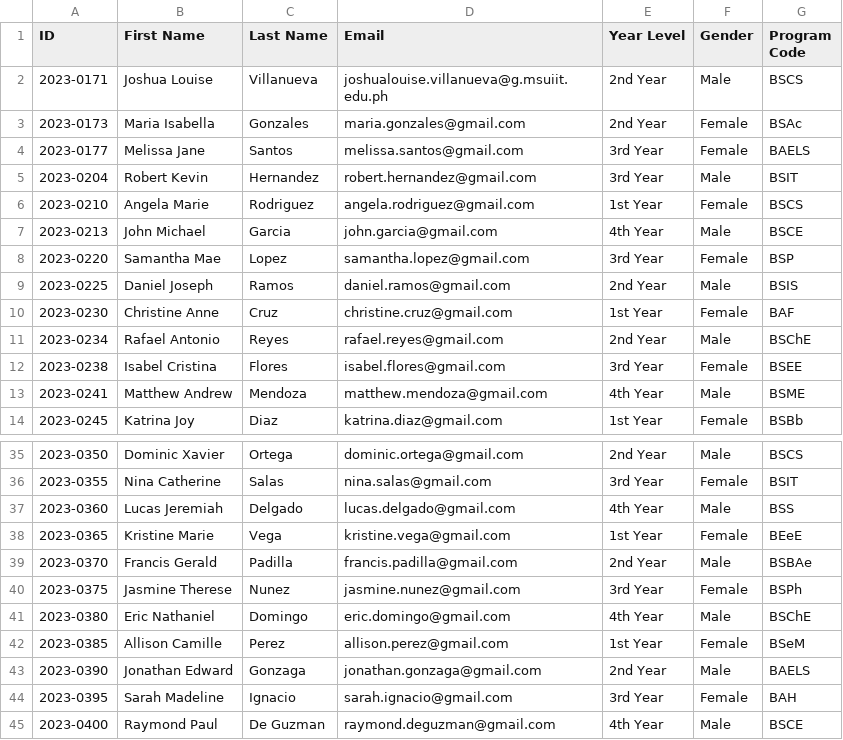
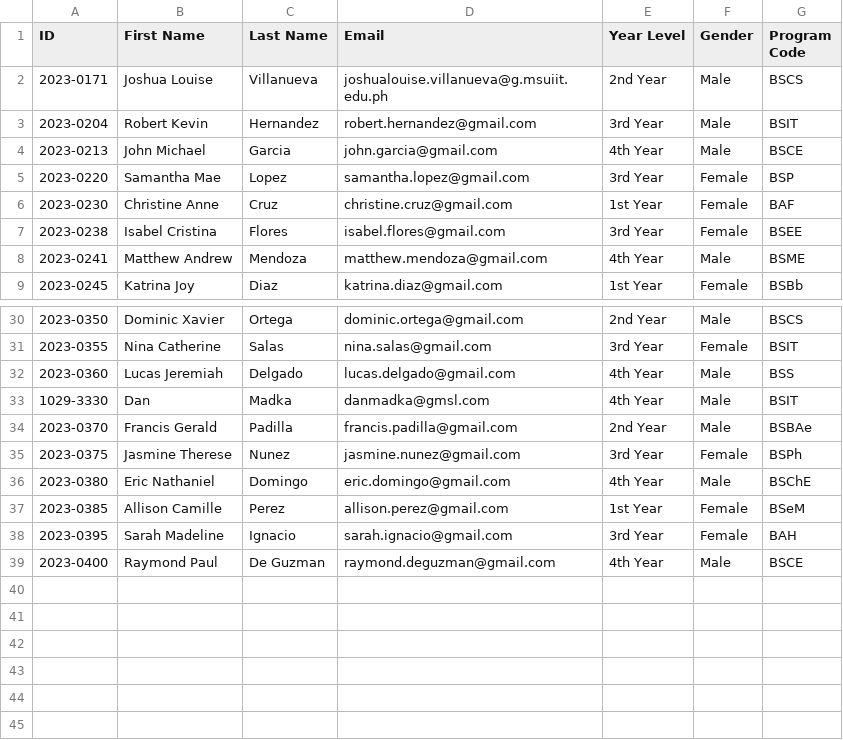
Before and after one commit to fallerfare/SSIS, a CSV file: DATA/Students.csv, drawn as a sheet; only a part is shown, gaps mark what is left out.

```diff
--- a/DATA/Students.csv
+++ b/DATA/Students.csv
@@ -2,11 +2,6 @@ ID,First Name,Last Name,Email,Year Level,Gender,Program Code
 2023-0171,Joshua Louise,Villanueva,joshualouise.villanueva@g.msuiit.edu.ph,2nd Year,Male,BSCS
-2023-0173,Maria Isabella,Gonzales,maria.gonzales@gmail.com,2nd Year,Female,BSAc
-2023-0177,Melissa Jane,Santos,melissa.santos@gmail.com,3rd Year,Female,BAELS
 2023-0204,Robert Kevin,Hernandez,robert.hernandez@gmail.com,3rd Year,Male,BSIT
-2023-0210,Angela Marie,Rodriguez,angela.rodriguez@gmail.com,1st Year,Female,BSCS
 2023-0213,John Michael,Garcia,john.garcia@gmail.com,4th Year,Male,BSCE
 2023-0220,Samantha Mae,Lopez,samantha.lopez@gmail.com,3rd Year,Female,BSP
-2023-0225,Daniel Joseph,Ramos,daniel.ramos@gmail.com,2nd Year,Male,BSIS
 2023-0230,Christine Anne,Cruz,christine.cruz@gmail.com,1st Year,Female,BAF
-2023-0234,Rafael Antonio,Reyes,rafael.reyes@gmail.com,2nd Year,Male,BSChE
 2023-0238,Isabel Cristina,Flores,isabel.flores@gmail.com,3rd Year,Female,BSEE
@@ -37,3 +32,3 @@ ID,First Name,Last Name,Email,Year Level,Gender,Program Code
 2023-0360,Lucas Jeremiah,Delgado,lucas.delgado@gmail.com,4th Year,Male,BSS
-2023-0365,Kristine Marie,Vega,kristine.vega@gmail.com,1st Year,Female,BEeE
+1029-3330,Dan,Madka,danmadka@gmsl.com,4th Year,Male,BSIT
 2023-0370,Francis Gerald,Padilla,francis.padilla@gmail.com,2nd Year,Male,BSBAe
@@ -42,3 +37,2 @@ ID,First Name,Last Name,Email,Year Level,Gender,Program Code
 2023-0385,Allison Camille,Perez,allison.perez@gmail.com,1st Year,Female,BSeM
-2023-0390,Jonathan Edward,Gonzaga,jonathan.gonzaga@gmail.com,2nd Year,Male,BAELS
 2023-0395,Sarah Madeline,Ignacio,sarah.ignacio@gmail.com,3rd Year,Female,BAH
```
Also changed, not shown: DATA/Colleges.csv, DATA/Programs.csv, 12 other files.
